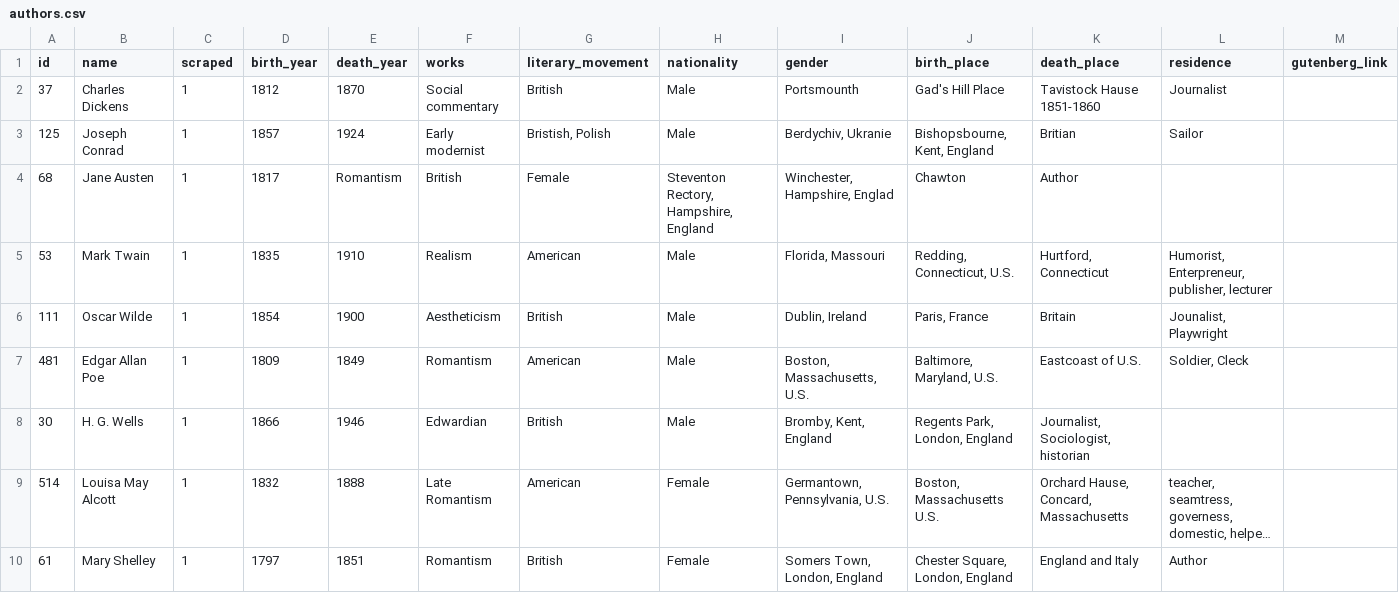
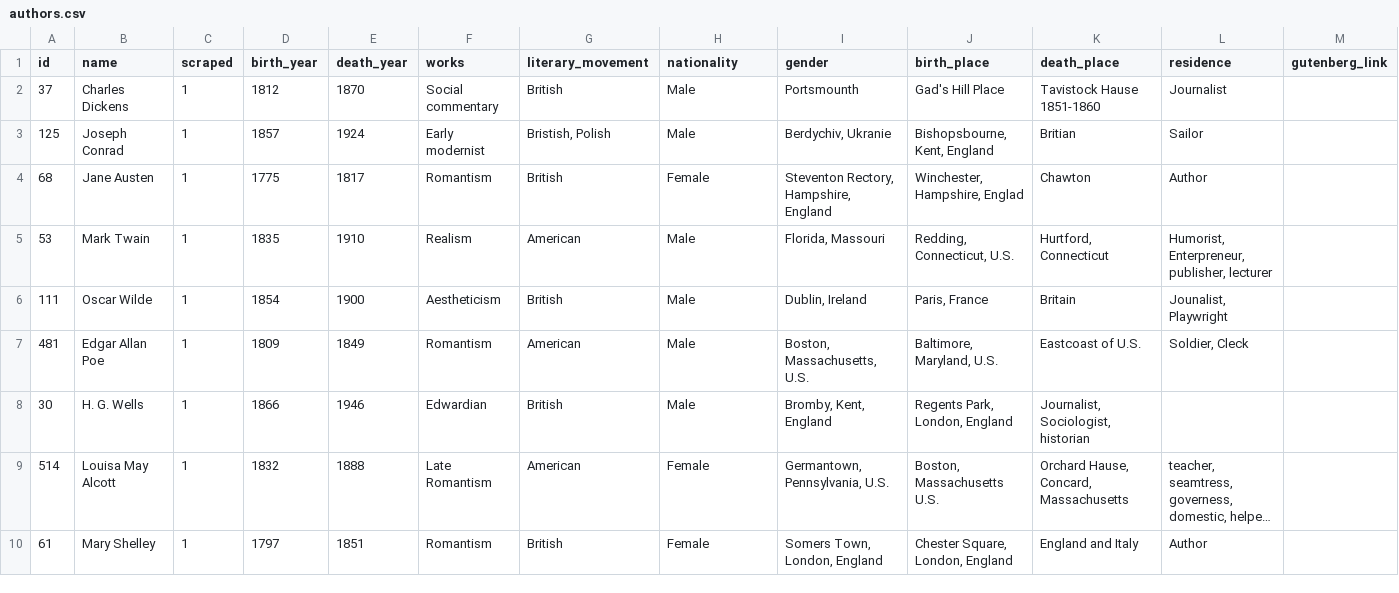
Before and after one commit to syrkis/proscio, a CSV file: data/authors.csv, drawn as a sheet; only a part is shown; long unchanged cells end in ….

Commit message:
Update authors.csv

```diff
--- a/data/authors.csv
+++ b/data/authors.csv
@@ -3,3 +3,3 @@
 125;Joseph Conrad;1;1857;1924; Early modernist; Bristish, Polish; Male; Berdychiv, Ukranie; Bishopsbourne, Kent, England; Britian; Sailor;
-68;Jane Austen;1;1817; Romantism; British; Female; Steventon Rectory, Hampshire, England; Winchester, Hampshire, Englad; Chawton; Author;;
+68;Jane Austen;1;1775;1817; Romantism; British; Female; Steventon Rectory, Hampshire, England; Winchester, Hampshire, Englad; Chawton; Author;;
 53;Mark Twain;1;1835;1910; Realism; American; Male; Florida, Massouri; Redding, Connecticut, U.S.; Hurtford, Connecticut; Humorist, Enterpreneur, publisher, lecturer;
```
